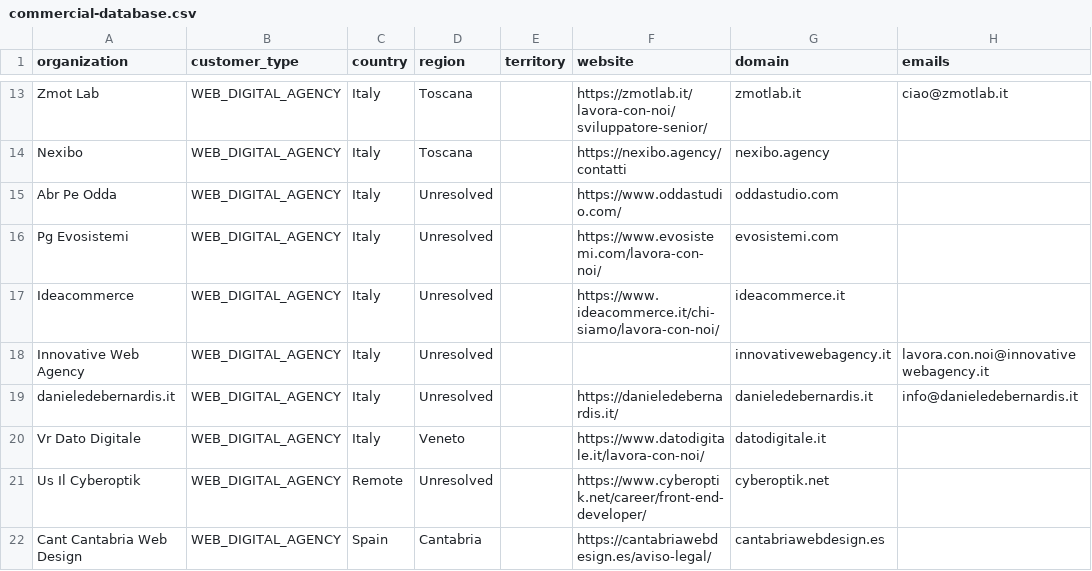
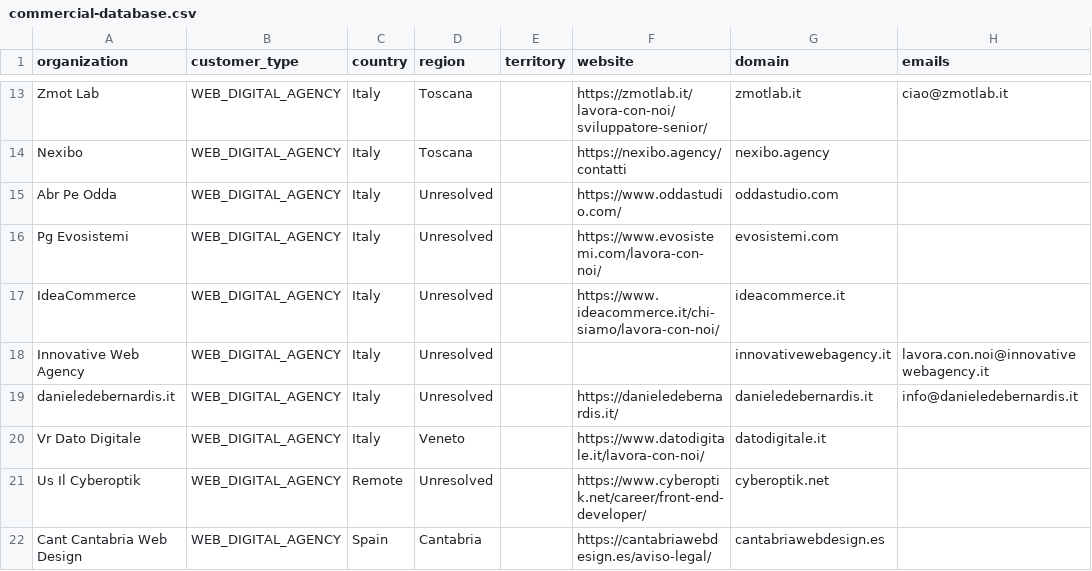
Before and after one commit to pinolissimo/vds-commercial-intelligence, a CSV file: api/v1/commercial-database.csv, drawn as a sheet; only a part is shown, gaps mark what is left out; the diff names each change by its address in the sheet, - before the commit and + after, or states it on an @@ line.

```diff
--- a/api/v1/commercial-database.csv
+++ b/api/v1/commercial-database.csv
-A17 (organization): Ideacommerce
+A17 (organization): IdeaCommerce
```
Also changed, not shown: 10 other files.
